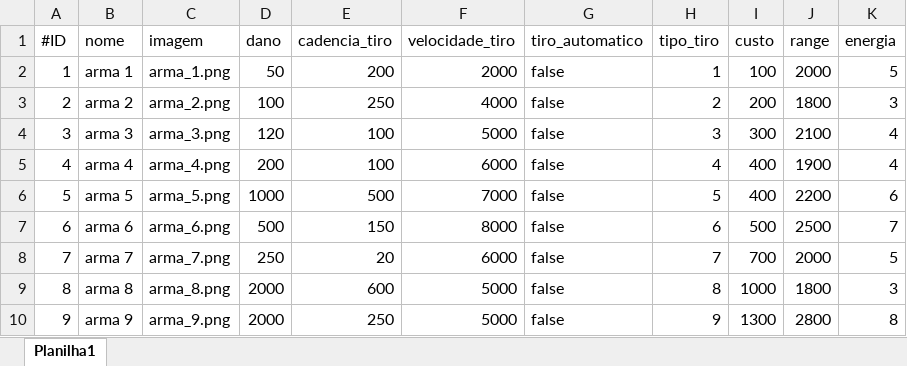
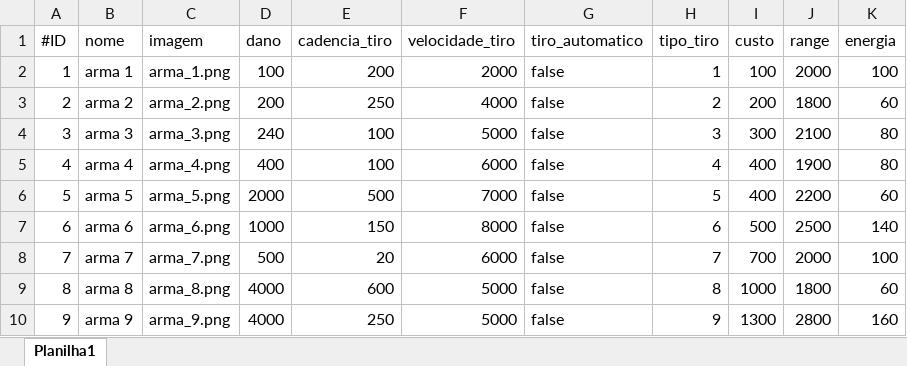
Before and after one commit to Cherobin/apenas_uma_vez, an Excel workbook: ROGUELIKE/res/armas.xlsx, sheet Planilha1, drawn as a sheet; values as stored, in another font and other column widths than the file's, no borders; the diff names each change by its address in the sheet, - before the commit and + after, or states it on an @@ line.

Commit message:
Ajustes Energia

```diff
--- a/ROGUELIKE/res/armas.xlsx (sheet Planilha1)
+++ b/ROGUELIKE/res/armas.xlsx (sheet Planilha1)
-D2 (dano): 50
+D2 (dano): 100
-K2 (energia): 5
+K2 (energia): 100
-D3 (dano): 100
+D3 (dano): 200
-K3 (energia): 3
+K3 (energia): 60
-D4 (dano): 120
+D4 (dano): 240
-K4:K5 (energia): 4
+K4:K5 (energia): 80
-D5 (dano): 200
+D5 (dano): 400
-D6 (dano): 1000
+D6 (dano): 2000
-K6 (energia): 6
+K6 (energia): 60
-D7 (dano): 500
+D7 (dano): 1000
-K7 (energia): 7
+K7 (energia): 140
-D8 (dano): 250
+D8 (dano): 500
-K8 (energia): 5
+K8 (energia): 100
-D9:D10 (dano): 2000
+D9:D10 (dano): 4000
-K9 (energia): 3
+K9 (energia): 60
-K10 (energia): 8
+K10 (energia): 160
```
Also changed, not shown: 3 other files.
